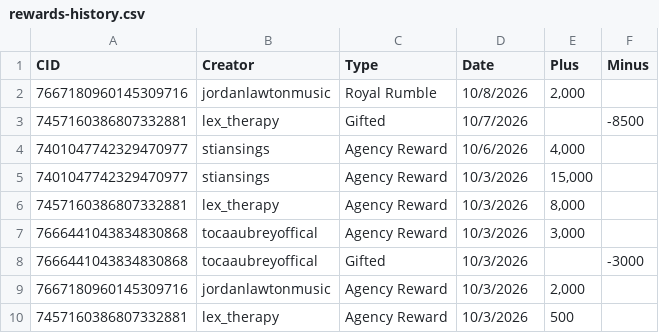
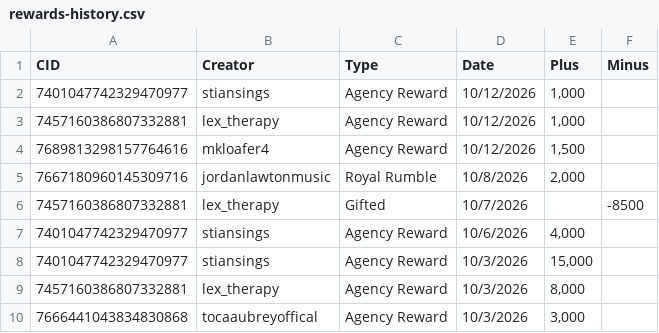
Before and after one commit to ceyre-boop/TABOOST_Platfrom, a CSV file: uk/data/rewards-history.csv, drawn as a sheet; only a part is shown; the shorter side is filled out with more unchanged rows.

Commit message:
Auto-sync: Rewards-UK @ 2026-10-13T15:18:36.001Z

```diff
--- a/uk/data/rewards-history.csv
+++ b/uk/data/rewards-history.csv
@@ -1,2 +1,5 @@
 CID,Creator,Type,Date,Plus,Minus
+7401047742329470977,stiansings,Agency Reward,10/12/2026,"1,000",
+7457160386807332881,lex_therapy,Agency Reward,10/12/2026,"1,000",
+7689813298157764616,mkloafer4,Agency Reward,10/12/2026,"1,500",
 7667180960145309716,jordanlawtonmusic,Royal Rumble,10/8/2026,"2,000",
```
